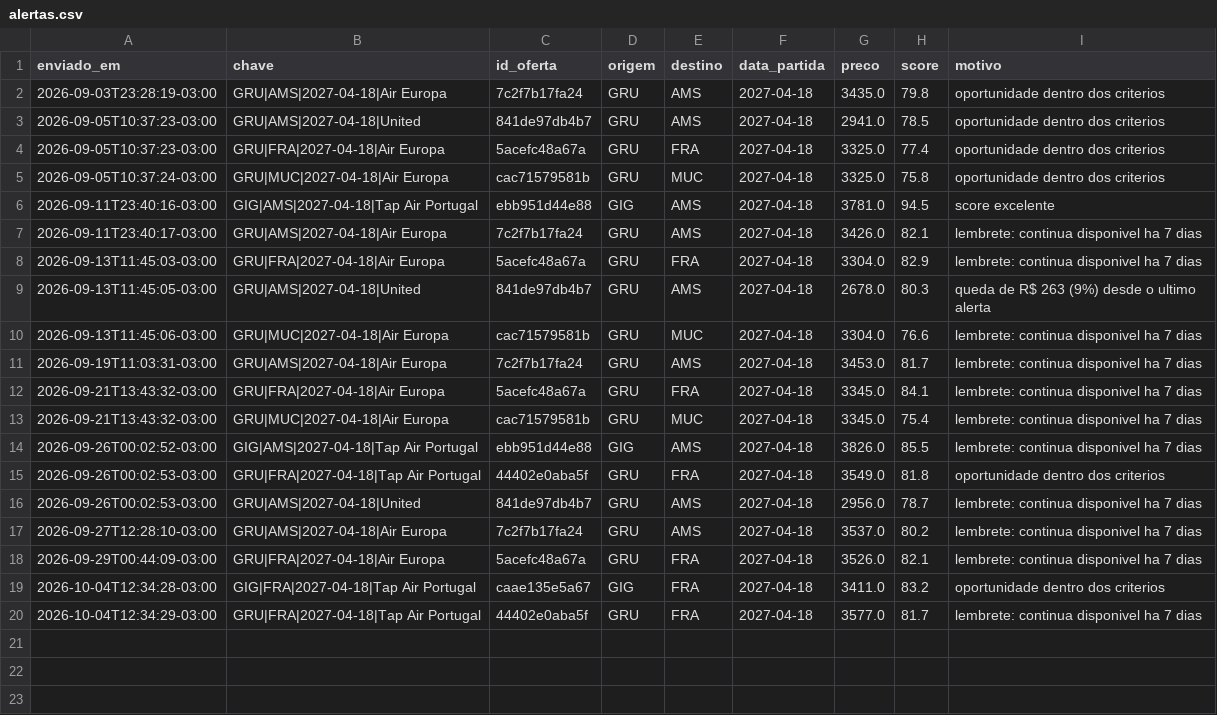
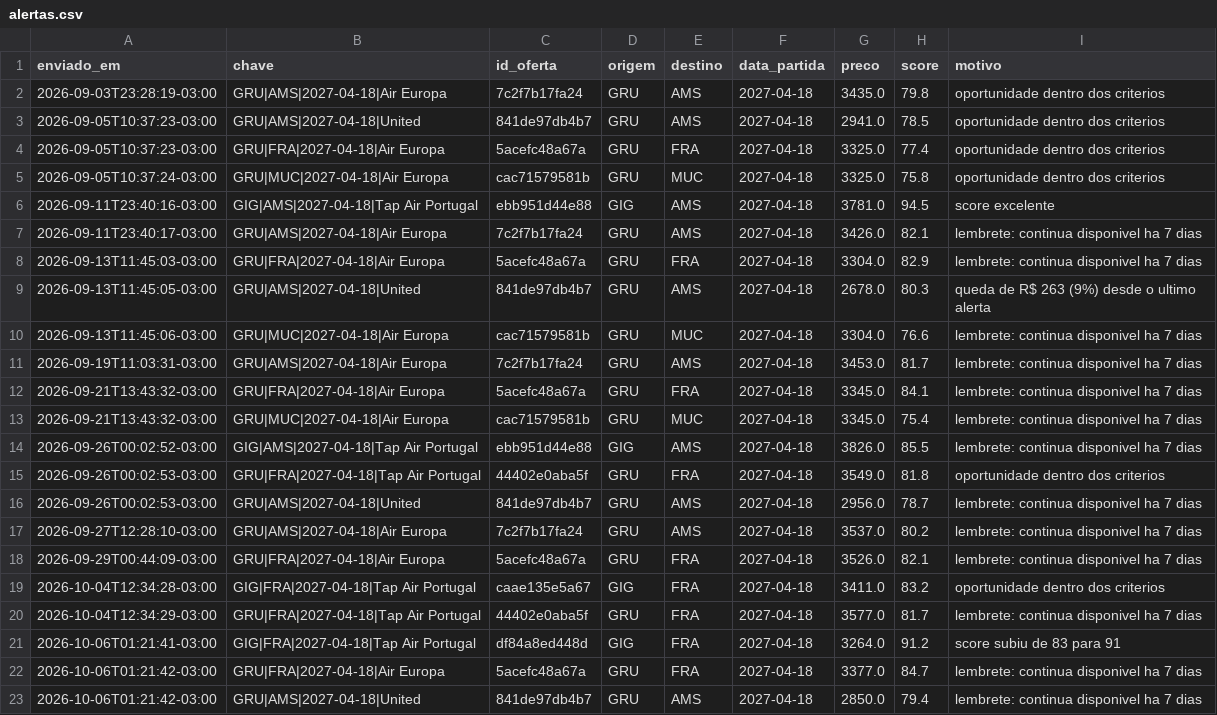
Before and after one commit to carolalves-sketch/cacador-de-tarifas, a CSV file: data/alertas.csv, drawn as a sheet; the diff names each change by its address in the sheet, - before the commit and + after, or states it on an @@ line.

```diff
--- a/data/alertas.csv
+++ b/data/alertas.csv
+row 21: 2026-10-06T01:21:41-03:00 | GIG|FRA|2027-04-18|Tap Air Portugal | df84a8ed448d | GIG | FRA | 2027-04-18 | 3264.0 | 91.2 | score subiu de 83 para 91
+row 22: 2026-10-06T01:21:42-03:00 | GRU|FRA|2027-04-18|Air Europa | 5acefc48a67a | GRU | FRA | 2027-04-18 | 3377.0 | 84.7 | lembrete: continua disponivel ha 7 dias
+row 23: 2026-10-06T01:21:42-03:00 | GRU|AMS|2027-04-18|United | 841de97db4b7 | GRU | AMS | 2027-04-18 | 2850.0 | 79.4 | lembrete: continua disponivel ha 7 dias
```
Also changed, not shown: 4 other files.
